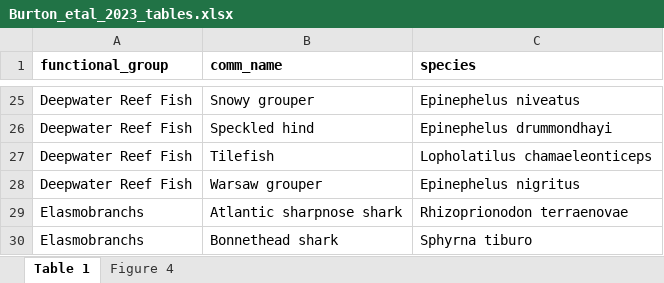
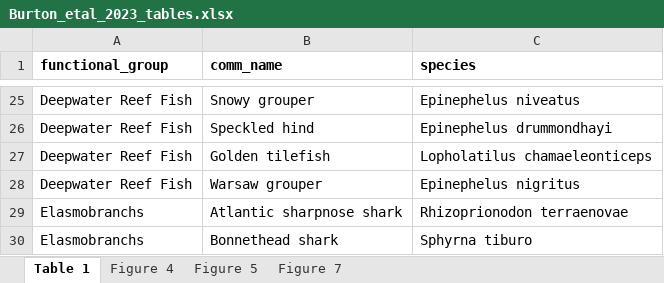
Before and after one commit to zoekitchel/cc_allocation, an Excel workbook: data/cva/raw/south_atlantic/Burton_etal_2023_tables.xlsx, sheet Table 1, drawn as a sheet; only a part is shown, gaps mark what is left out; values as stored, in another font and other column widths than the file's, no borders; the diff names each change by its address in the sheet, - before the commit and + after, or states it on an @@ line.

```diff
--- a/data/cva/raw/south_atlantic/Burton_etal_2023_tables.xlsx (sheet Table 1)
+++ b/data/cva/raw/south_atlantic/Burton_etal_2023_tables.xlsx (sheet Table 1)
+sheet tab: Figure 5
+sheet tab: Figure 7
-B27 (comm_name): Tilefish
+B27 (comm_name): Golden tilefish
```
Also changed, not shown: sheet Figure 4, data/cva/raw/gulf_of_mexico/Quinlan_etal_2023_tables.xlsx, data/cva/raw/northeast/Hare_etal_2016_tables.xlsx, 29 other files.
